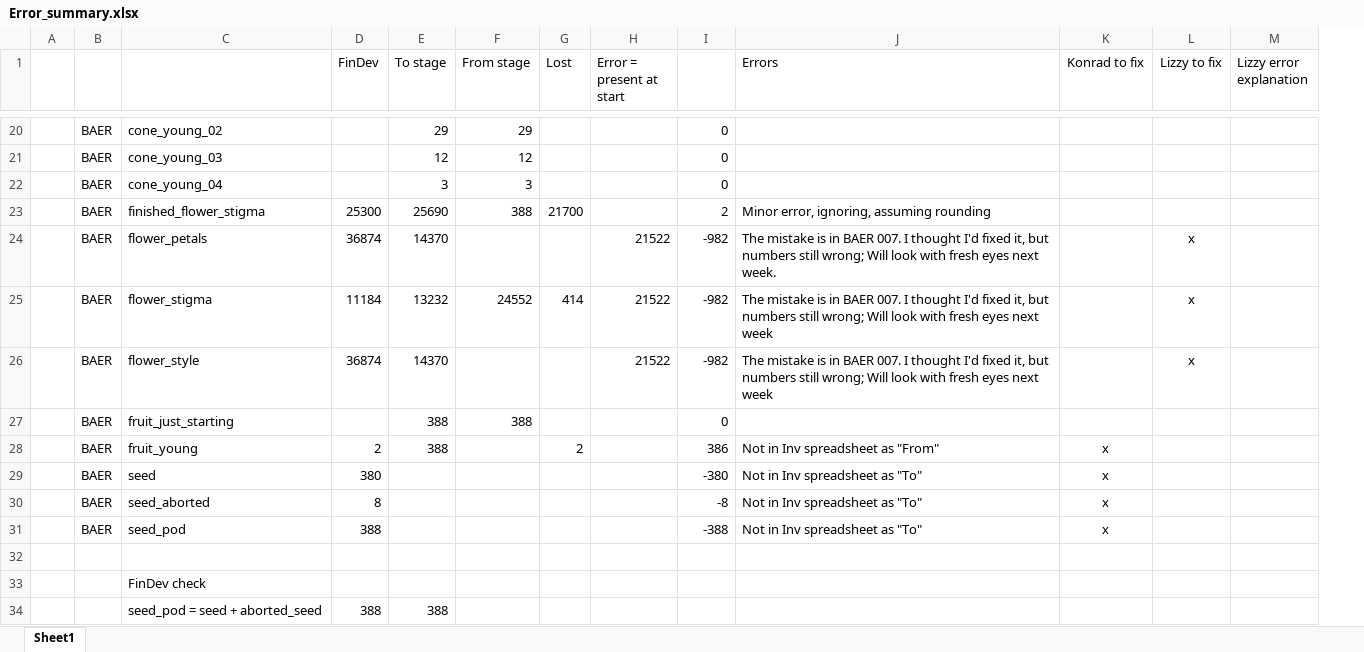
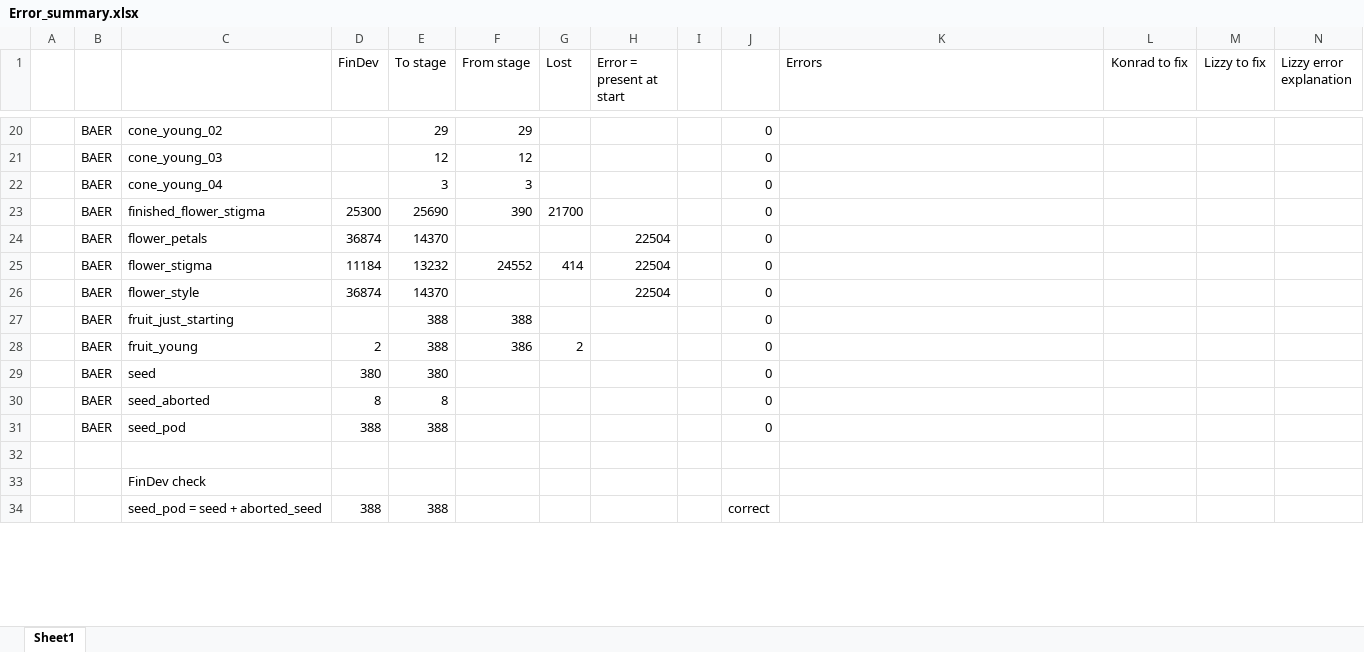
Before and after one commit to dfalster/Reproductive_Allocation_Kuringgai, an Excel workbook: docs/Error_summary.xlsx, sheet Sheet1, drawn as a sheet; only a part is shown, gaps mark what is left out; values as stored, in another font and other column widths than the file's, no borders; removed rows and columns are numbered as before the commit, all else as after; the diff covers the shown part only; the diff names each change by its address in the sheet, - before the commit and + after, or states it on an @@ line.

Commit message:
Have made all fixes Konrad mentioned in notes_on_errors_20141015. Have updated this error files and excel sheet "error_summary" to indicate what I've done. Very few errors remain - and ever simpler ones to explain.

```diff
--- a/docs/Error_summary.xlsx (sheet Sheet1)
+++ b/docs/Error_summary.xlsx (sheet Sheet1)
+column I, empty
-F23 (From stage): 388
+F23 (From stage): 390
-J23: 2
+J23: 0
-K23 (Errors): Minor error, ignoring, assuming rounding
+K23 (Errors): (empty)
-H24:H26 (Error = present at start): 21522
+H24:H26 (Error = present at start): 22504
-J24:J26: -982
+J24:J26: 0
-K24 (Errors): The mistake is in BAER 007. I thought I'd fixed it, but numbers still wrong; Will look with fresh eyes next week.
+K24 (Errors): (empty)
-M24:M26 (Lizzy to fix): x
+M24:M26 (Lizzy to fix): (empty)
-K25:K26 (Errors): The mistake is in BAER 007. I thought I'd fixed it, but numbers still wrong; Will look with fresh eyes next week
+K25:K26 (Errors): (empty)
-F28 (From stage): (empty)
+F28 (From stage): 386
-J28: 386
+J28: 0
-K28 (Errors): Not in Inv spreadsheet as "From"
+K28 (Errors): (empty)
-L28 (Konrad to fix): x
+L28 (Konrad to fix): (empty)
-row 29:  | BAER | seed | 380 |  |  |  |  | -380 | Not in Inv spreadsheet as "To" | x
-row 30:  | BAER | seed_aborted | 8 |  |  |  |  | -8 | Not in Inv spreadsheet as "To" | x
-row 31:  | BAER | seed_pod | 388 |  |  |  |  | -388 | Not in Inv spreadsheet as "To" | x
+row 29:  | BAER | seed | 380 | 380 |  |  |  |  | 0
+row 30:  | BAER | seed_aborted | 8 | 8 |  |  |  |  | 0
+row 31:  | BAER | seed_pod | 388 | 388 |  |  |  |  | 0
-J34: (empty)
+J34: correct
```
Also changed, not shown: 58 added rows, 58 removed rows, 6 moved rows and 136 edited cells elsewhere in this sheet, formulas that keep their value, 7 other files.
